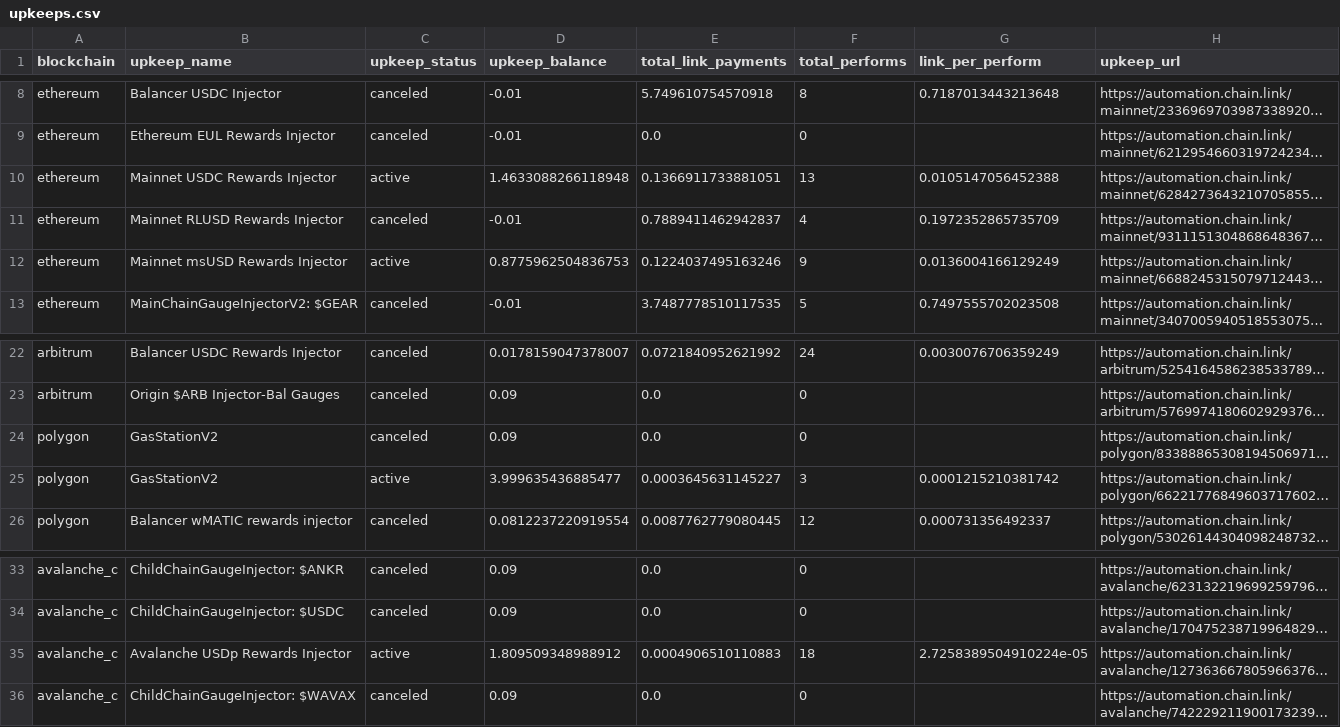
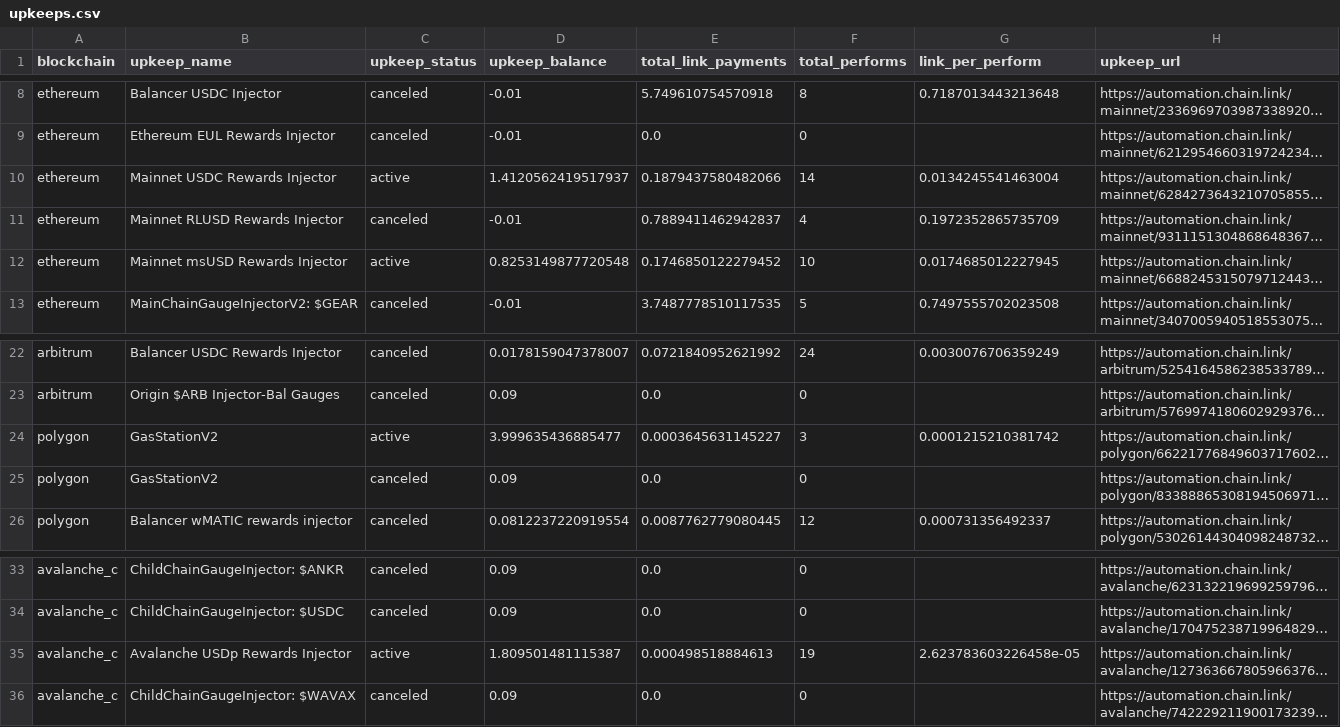
Before and after one commit to balancer/multisig-ops, a CSV file: upkeeps.csv, drawn as a sheet; only a part is shown, gaps mark what is left out; long unchanged cells end in …; the diff names each change by its address in the sheet, - before the commit and + after, or states it on an @@ line.

```diff
--- a/upkeeps.csv
+++ b/upkeeps.csv
-D10 (upkeep_balance): 1.4633088266118948
+D10 (upkeep_balance): 1.4120562419517937
-E10 (total_link_payments): 0.1366911733881051
+E10 (total_link_payments): 0.1879437580482066
-F10 (total_performs): 13
+F10 (total_performs): 14
-G10 (link_per_perform): 0.0105147056452388
+G10 (link_per_perform): 0.0134245541463004
-D12 (upkeep_balance): 0.8775962504836753
+D12 (upkeep_balance): 0.8253149877720548
-E12 (total_link_payments): 0.1224037495163246
+E12 (total_link_payments): 0.1746850122279452
-F12 (total_performs): 9
+F12 (total_performs): 10
-G12 (link_per_perform): 0.0136004166129249
+G12 (link_per_perform): 0.0174685012227945
@@ row 25 moved to row 24: polygon @@
-D35 (upkeep_balance): 1.809509348988912
+D35 (upkeep_balance): 1.809501481115387
-E35 (total_link_payments): 0.0004906510110883
+E35 (total_link_payments): 0.000498518884613
-F35 (total_performs): 18
+F35 (total_performs): 19
-G35 (link_per_perform): 2.7258389504910224e-05
+G35 (link_per_perform): 2.623783603226458e-05
```
